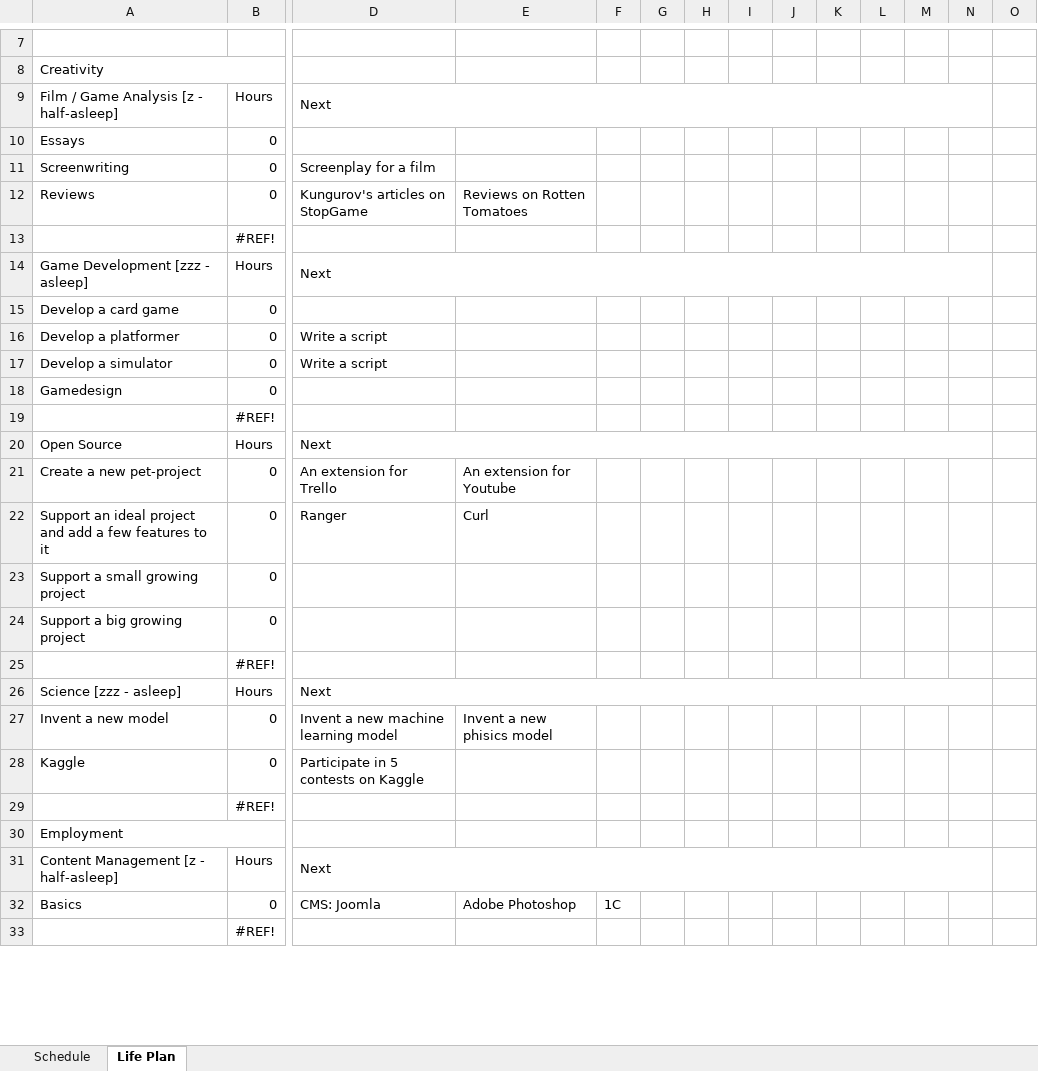
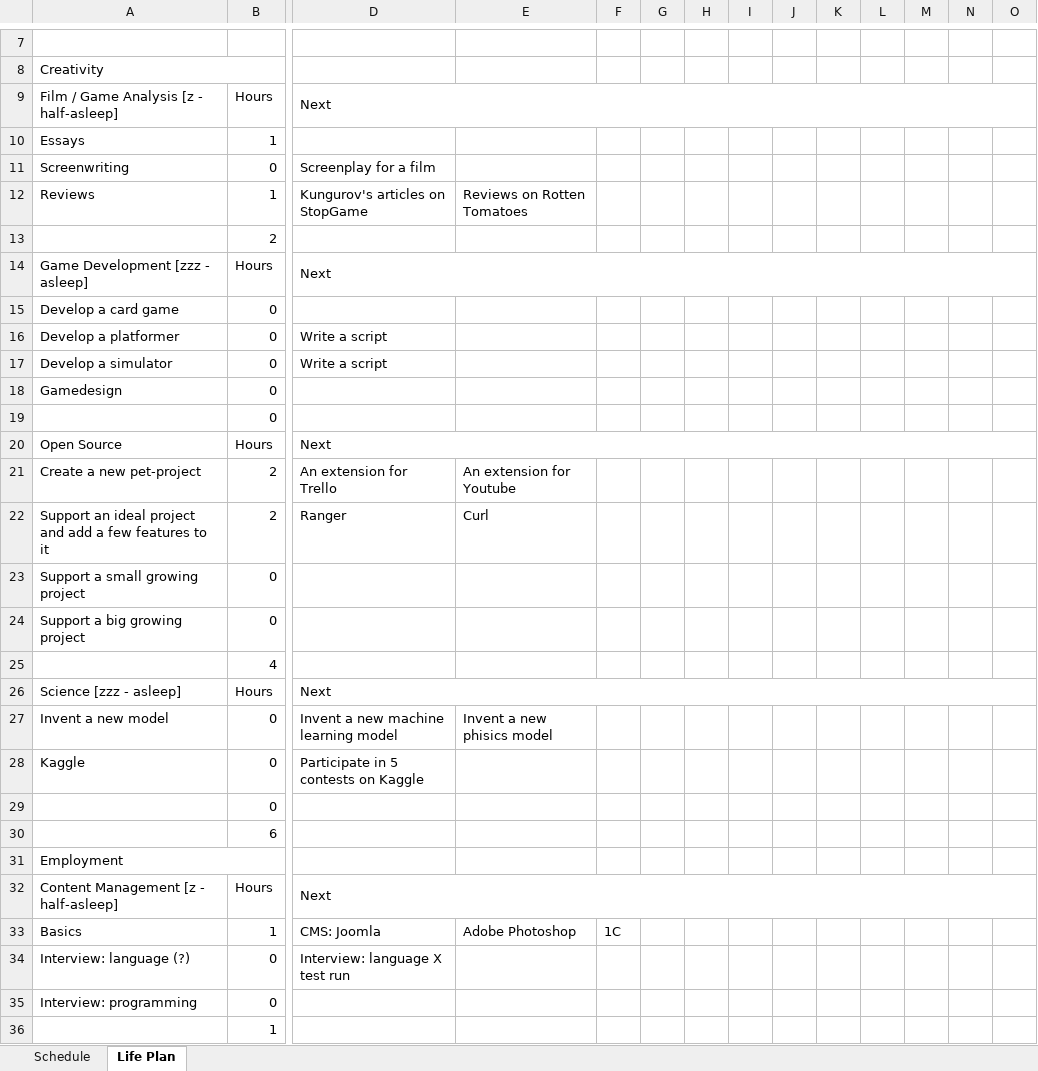
Before and after one commit to vladkinoman/just-my-notes, an Excel workbook: schedule/schedule.xlsx, sheet Life Plan, drawn as a sheet; only a part is shown, gaps mark what is left out; values as stored, in another font and other column widths than the file's, no cell formats; charts and pictures not drawn; removed rows and columns are numbered as before the commit, all else as after; rows hold the shown columns only; the diff covers the shown part only; the diff names each change by its address in the sheet, - before the commit and + after, or states it on an @@ line.

Commit message:
Add version 2.0 - new schedule and Life Plan

```diff
--- a/schedule/schedule.xlsx (sheet Life Plan)
+++ b/schedule/schedule.xlsx (sheet Life Plan)
-D9:N9 merged
+D9:O9 merged
-B10: 0
+B10: 1
-B12: 0
+B12: 1
-B13: #REF!
+B13: 2
-D14:N14 merged
+D14:O14 merged
-B19: #REF!
+B19: 0
-D20:N20 merged
+D20:O20 merged
-B21:B22: 0
+B21:B22: 2
-B25: #REF!
+B25: 4
-D26:N26 merged
+D26:O26 merged
-B29: #REF!
+B29: 0
+row 30:  | 6
-D31:N31 merged
+D32:O32 merged
-B33: 0
+B33: 1
+row 34: Interview: language (?) | 0 | Interview: language X test run
+row 35: Interview: programming | 0
-B36: #REF!
+B36: 1
```
Also changed, not shown: 28 added rows, 15 removed rows, 1 moved row, 71 edited cells and merged cells elsewhere in this sheet, sheet Schedule, cell formats, formulas that keep their value.
